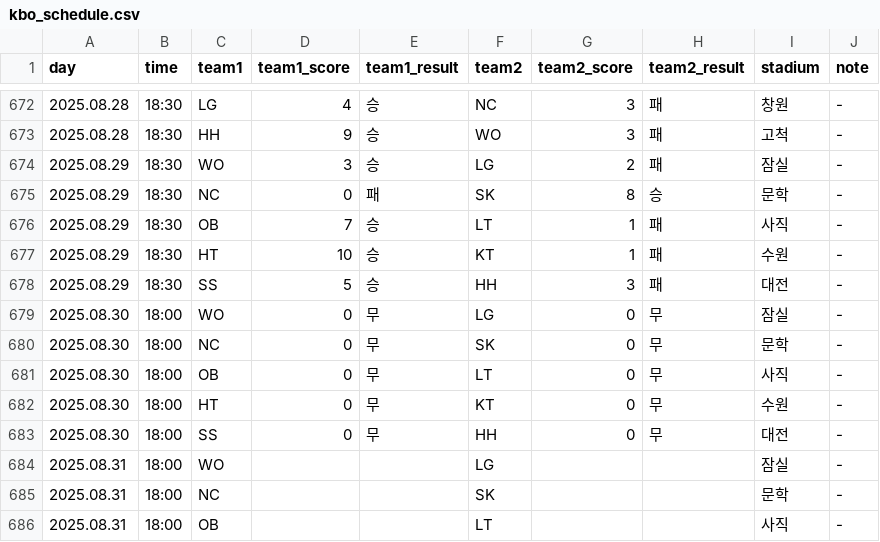
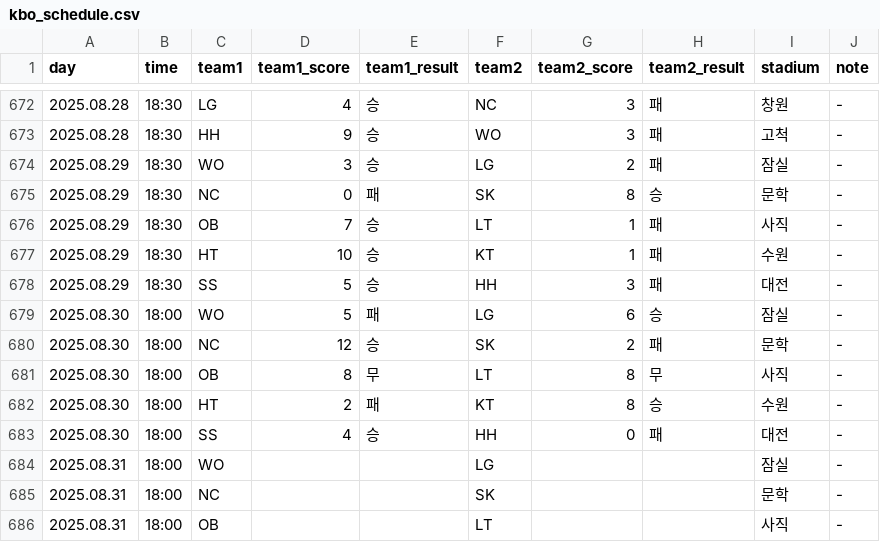
Before and after one commit to rladbstlr87/tothe_ballpark, a CSV file: data/kbo_schedule.csv, drawn as a sheet; only a part is shown, gaps mark what is left out.

```diff
--- a/data/kbo_schedule.csv
+++ b/data/kbo_schedule.csv
@@ -678,7 +678,7 @@
 2025.08.29,18:30,SS,5,승,HH,3,패,대전,-
-2025.08.30,18:00,WO,0,무,LG,0,무,잠실,-
-2025.08.30,18:00,NC,0,무,SK,0,무,문학,-
-2025.08.30,18:00,OB,0,무,LT,0,무,사직,-
-2025.08.30,18:00,HT,0,무,KT,0,무,수원,-
-2025.08.30,18:00,SS,0,무,HH,0,무,대전,-
+2025.08.30,18:00,WO,5,패,LG,6,승,잠실,-
+2025.08.30,18:00,NC,12,승,SK,2,패,문학,-
+2025.08.30,18:00,OB,8,무,LT,8,무,사직,-
+2025.08.30,18:00,HT,2,패,KT,8,승,수원,-
+2025.08.30,18:00,SS,4,승,HH,0,패,대전,-
 2025.08.31,18:00,WO,,,LG,,,잠실,-
```
Also changed, not shown: data/all_hitter_stats.csv, data/all_pitcher_stats.csv, 1 other file.
